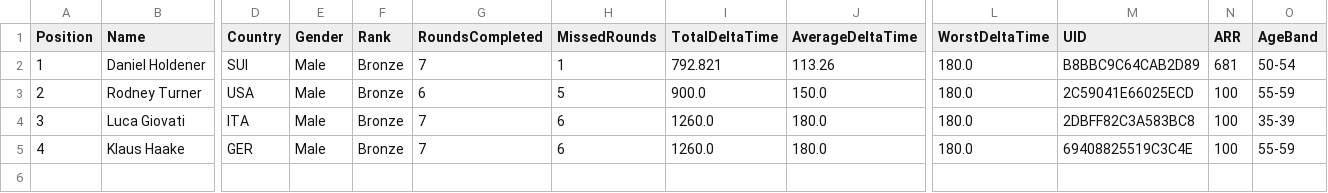
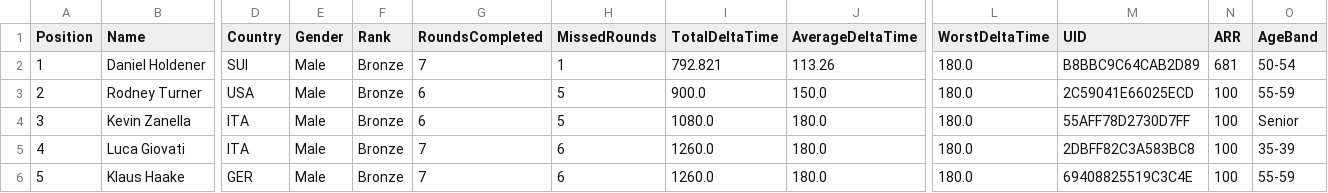
Before and after one commit to gloscherrybomb/ChaosRacing, a CSV file: GC_Bronze.csv, drawn as a sheet; only a part is shown, gaps mark what is left out; rows hold the shown columns only; the diff names each change by its address in the sheet, - before the commit and + after, or states it on an @@ line.

```diff
--- a/GC_Bronze.csv
+++ b/GC_Bronze.csv
-B4 (Name): Luca Giovati
+B4 (Name): Kevin Zanella
-G4 (RoundsCompleted): 7
+G4 (RoundsCompleted): 6
-H4 (MissedRounds): 6
+H4 (MissedRounds): 5
-I4 (TotalDeltaTime): 1260.0
+I4 (TotalDeltaTime): 1080.0
-M4 (UID): 2DBFF82C3A583BC8
+M4 (UID): 55AFF78D2730D7FF
-O4 (AgeBand): 35-39
+O4 (AgeBand): Senior
-B5 (Name): Klaus Haake
+B5 (Name): Luca Giovati
-D5 (Country): GER
+D5 (Country): ITA
-M5 (UID): 69408825519C3C4E
+M5 (UID): 2DBFF82C3A583BC8
-O5 (AgeBand): 55-59
+O5 (AgeBand): 35-39
+row 6: 5 | Klaus Haake | GER | Male | Bronze | 7 | 6 | 1260.0 | 180.0 | 180.0 | 69408825519C3C4E | 100 | 55-59
```
Also changed, not shown: GC_Platinum.csv.
